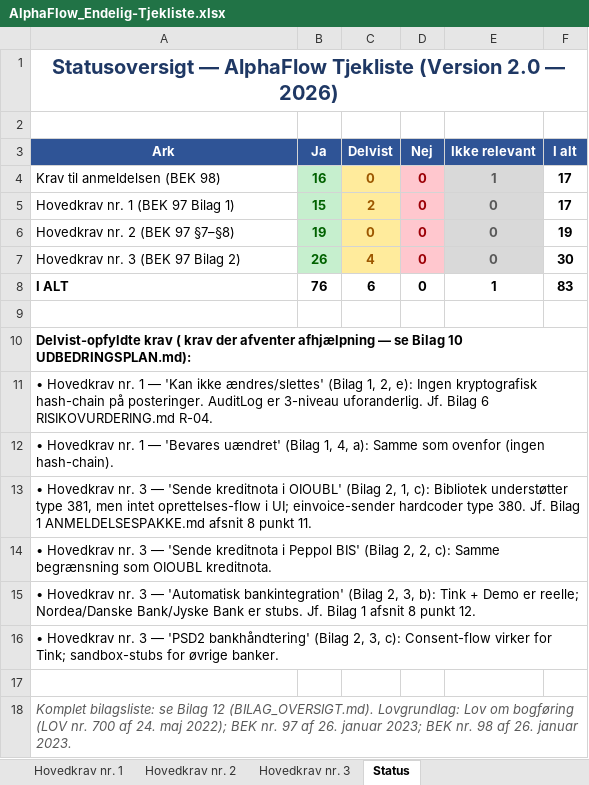
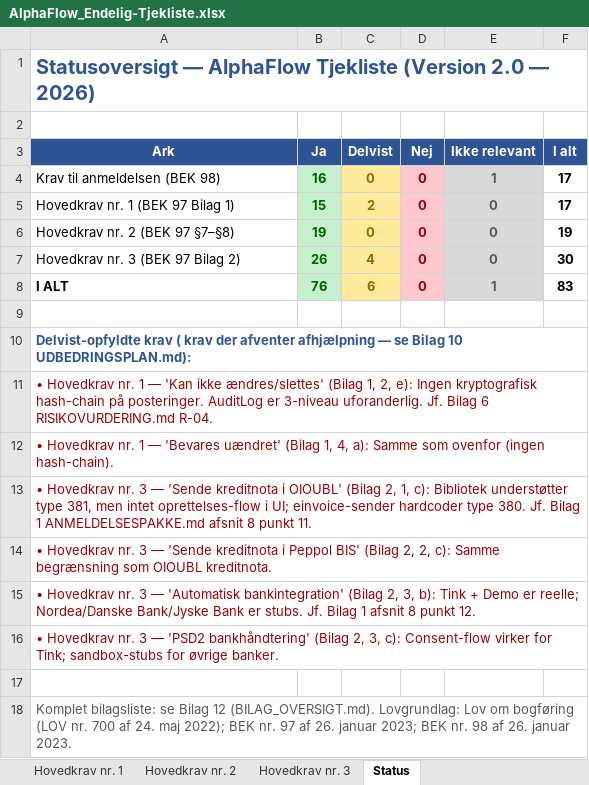
Before and after one commit to Onezandzeroz/AlphaFlow-Final, an Excel workbook: docs/AlphaFlow_Endelig-Tjekliste.xlsx, sheet Status, drawn as a sheet; values as stored, in another font and other column widths than the file's, no borders; the diff names each change by its address in the sheet, - before the commit and + after, or states it on an @@ line.

```diff
--- a/docs/AlphaFlow_Endelig-Tjekliste.xlsx (sheet Status)
+++ b/docs/AlphaFlow_Endelig-Tjekliste.xlsx (sheet Status)
@@ A1 text colour: #1F3864 → #2F5496, alignment: center → left @@
@@ B8 fill: none → #C6EFCE, text colour: black → #006100 @@
@@ C8 fill: none → #FFEB9C, text colour: black → #9C6500 @@
@@ D8 text colour: black → #9C0006, fill: none → #FFC7CE @@
@@ E8 fill: none → #D9D9D9, text colour: black → #595959 @@
-A10 text colour: black
+A10 text colour: #2F5496
+A10:F10 merged
-A11:A16 text colour: black
+A11:A16 text colour: #9C0006
-A18 italic: on
+A18 italic: off
```
Also changed, not shown: sheet Forside, 14 other files.
